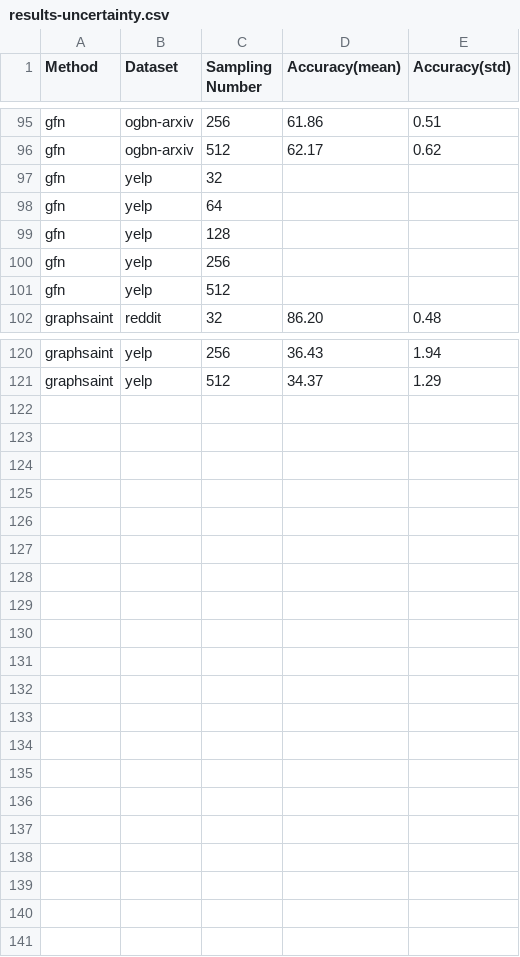
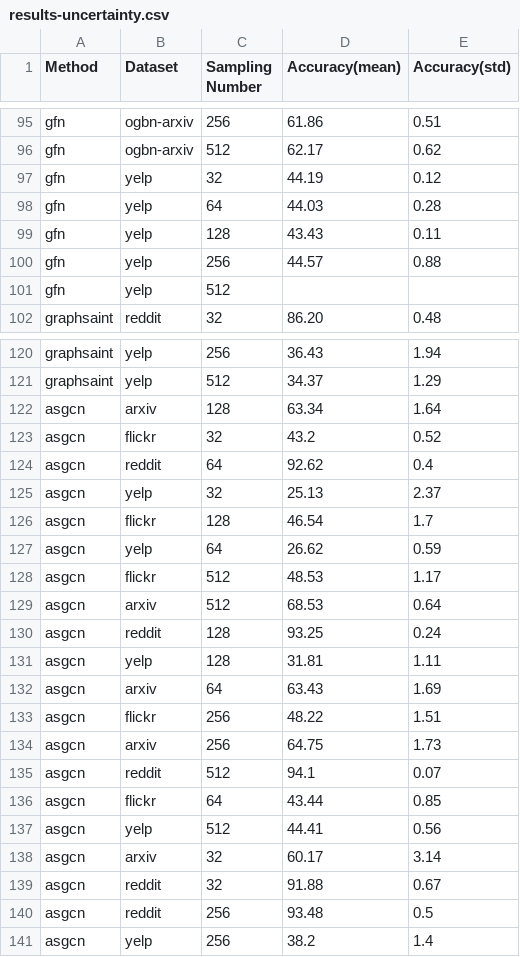
Before and after one commit to thiviyanT/GRAPES-plots, a CSV file: results-uncertainty.csv, drawn as a sheet; only a part is shown, gaps mark what is left out; the diff covers the shown part only.

```diff
--- a/results-uncertainty.csv
+++ b/results-uncertainty.csv
@@ -96,6 +96,6 @@ gfn,ogbn-arxiv,256,61.86,0.51
 gfn,ogbn-arxiv,512,62.17,0.62
-gfn,yelp,32,,
-gfn,yelp,64,,
-gfn,yelp,128,,
-gfn,yelp,256,,
+gfn,yelp,32,44.19,0.12
+gfn,yelp,64,44.03,0.28
+gfn,yelp,128,43.43,0.11
+gfn,yelp,256,44.57,0.88
 gfn,yelp,512,,
@@ -121 +121,21 @@ graphsaint,yelp,256,36.43,1.94
 graphsaint,yelp,512,34.37,1.29
+asgcn,arxiv,128,63.34,1.64
+asgcn,flickr,32,43.2,0.52
+asgcn,reddit,64,92.62,0.4
+asgcn,yelp,32,25.13,2.37
+asgcn,flickr,128,46.54,1.7
+asgcn,yelp,64,26.62,0.59
+asgcn,flickr,512,48.53,1.17
+asgcn,arxiv,512,68.53,0.64
+asgcn,reddit,128,93.25,0.24
+asgcn,yelp,128,31.81,1.11
+asgcn,arxiv,64,63.43,1.69
+asgcn,flickr,256,48.22,1.51
+asgcn,arxiv,256,64.75,1.73
+asgcn,reddit,512,94.1,0.07
+asgcn,flickr,64,43.44,0.85
+asgcn,yelp,512,44.41,0.56
+asgcn,arxiv,32,60.17,3.14
+asgcn,reddit,32,91.88,0.67
+asgcn,reddit,256,93.48,0.5
+asgcn,yelp,256,38.2,1.4
```
Also changed, not shown: 24 edited cells elsewhere in this file, results_with_confidence_intervals.csv, 3 other files.
